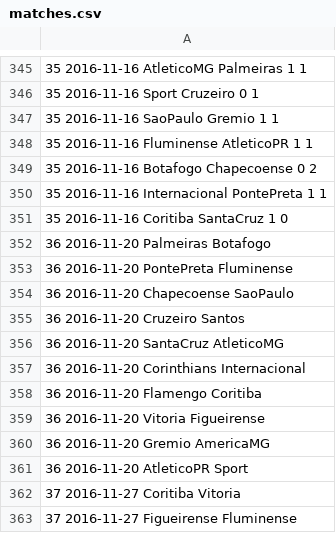
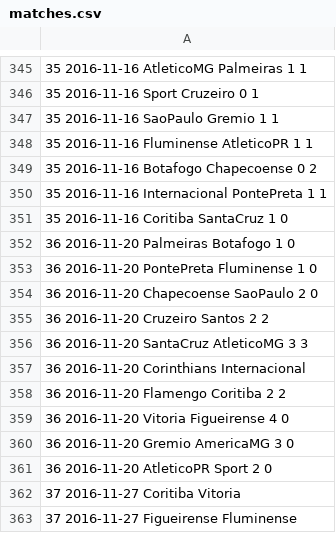
Before and after one commit to lauromoura/eloratings, a CSV file: data/brasileirao_2016/matches.csv, drawn as a sheet; only a part is shown, gaps mark what is left out; the diff names each change by its address in the sheet, - before the commit and + after, or states it on an @@ line.

Commit message:
Added partial round 36 data

```diff
--- a/data/brasileirao_2016/matches.csv
+++ b/data/brasileirao_2016/matches.csv
-A352: 36 2016-11-20 Palmeiras Botafogo
+A352: 36 2016-11-20 Palmeiras Botafogo 1 0
-A353: 36 2016-11-20 PontePreta Fluminense
+A353: 36 2016-11-20 PontePreta Fluminense 1 0
-A354: 36 2016-11-20 Chapecoense SaoPaulo
+A354: 36 2016-11-20 Chapecoense SaoPaulo 2 0
-A355: 36 2016-11-20 Cruzeiro Santos
+A355: 36 2016-11-20 Cruzeiro Santos 2 2
-A356: 36 2016-11-20 SantaCruz AtleticoMG
+A356: 36 2016-11-20 SantaCruz AtleticoMG 3 3
-A358: 36 2016-11-20 Flamengo Coritiba
+A358: 36 2016-11-20 Flamengo Coritiba 2 2
-A359: 36 2016-11-20 Vitoria Figueirense
+A359: 36 2016-11-20 Vitoria Figueirense 4 0
-A360: 36 2016-11-20 Gremio AmericaMG
+A360: 36 2016-11-20 Gremio AmericaMG 3 0
-A361: 36 2016-11-20 AtleticoPR Sport
+A361: 36 2016-11-20 AtleticoPR Sport 2 0
```
